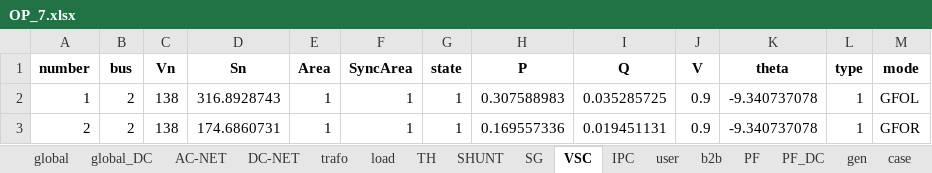
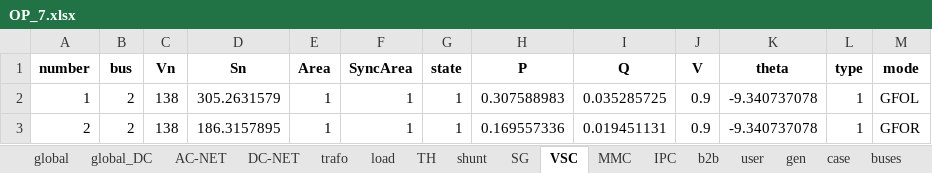
Before and after one commit to MauroGarciaLorenzo/datagen, an Excel workbook: version6_original/version6/Tool/01_data/cases/TestDyn_2CIGs/OP_7.xlsx, sheet VSC, drawn as a sheet; values as stored, in another font and other column widths than the file's, no borders; the diff names each change by its address in the sheet, - before the commit and + after, or states it on an @@ line.

```diff
--- a/version6_original/version6/Tool/01_data/cases/TestDyn_2CIGs/OP_7.xlsx (sheet VSC)
+++ b/version6_original/version6/Tool/01_data/cases/TestDyn_2CIGs/OP_7.xlsx (sheet VSC)
-sheet tab: SHUNT
+sheet tab: shunt
-sheet tab: PF_DC
+sheet tab: MMC
@@ sheet tab order changed: global | global_DC | AC-NET | DC-NET | trafo | load | TH | shunt | SG | VSC | MMC | IPC | b2b | user | gen | case | buses @@
-D2 (Sn): 316.8928743
+D2 (Sn): 305.2631579
-D3 (Sn): 174.6860731
+D3 (Sn): 186.3157895
```
Also changed, not shown: sheet gen, sheet buses, sheet global, sheet PF, sheet TH, other sheet tabs, version6_original/version6/Tool/01_data/cases/TestDyn_4CIGs/OP_7.xlsx, 55 other files.
